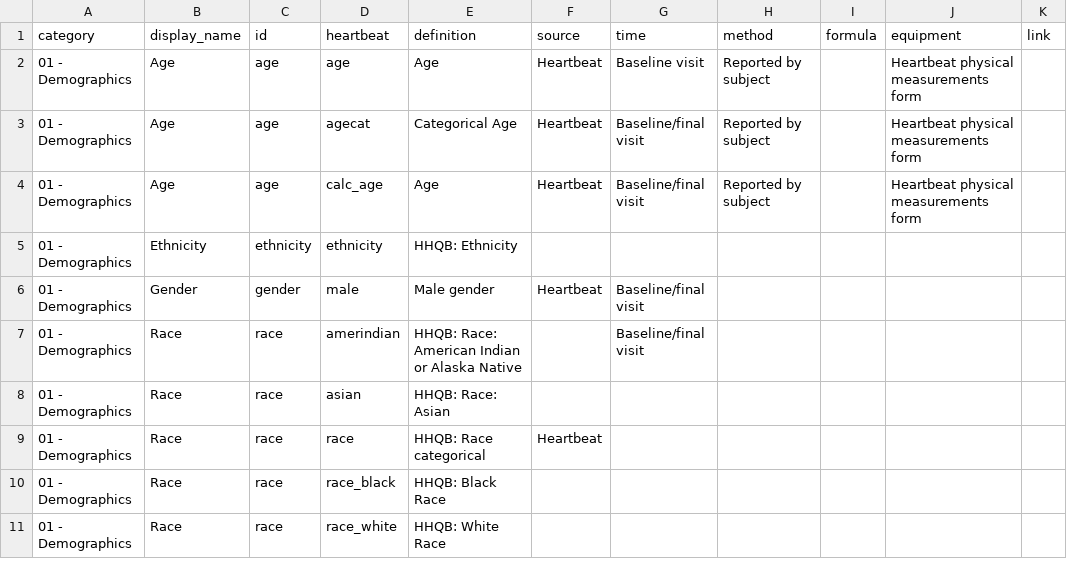
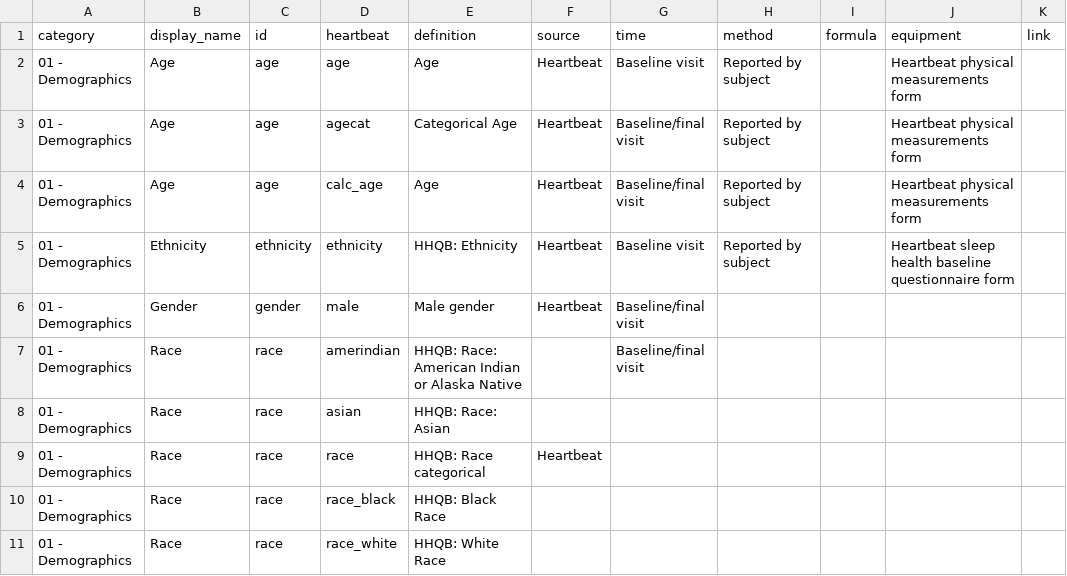
Before and after one commit to licongcui/nsrr-cross-cohort-mapping, a CSV file: mappings/nsrr-heartbeat-mapping.csv, drawn as a sheet; only a part is shown.

Commit message:
Updated HEARTBEAT mapping (line 5, ethnicity)

```diff
--- a/mappings/nsrr-heartbeat-mapping.csv
+++ b/mappings/nsrr-heartbeat-mapping.csv
@@ -4,3 +4,3 @@ category,display_name,id,heartbeat,definition,source,time,method,formula,equipme
 01 - Demographics,Age,age,calc_age,Age,Heartbeat,Baseline/final visit,Reported by subject,,Heartbeat physical measurements form,
-01 - Demographics,Ethnicity,ethnicity,ethnicity,HHQB: Ethnicity,,,,,,
+01 - Demographics,Ethnicity,ethnicity,ethnicity,HHQB: Ethnicity,Heartbeat,Baseline visit,Reported by subject,,Heartbeat sleep health baseline questionnaire form,
 01 - Demographics,Gender,gender,male,Male gender,Heartbeat,Baseline/final visit,,,,
```
